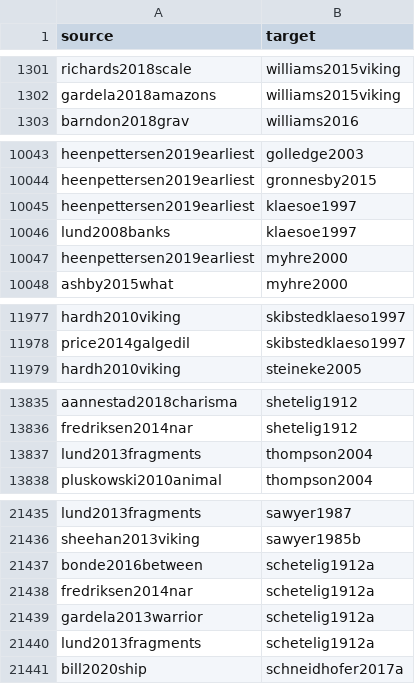
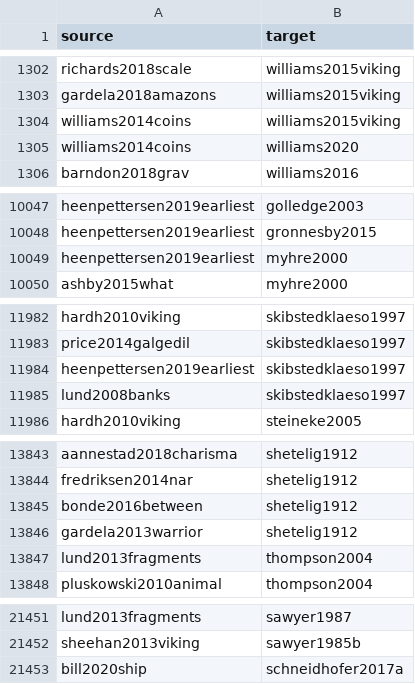
Before and after one commit to zackbatist/BibVik, a CSV file: data/citation_edgelist_annotated.csv, drawn as a sheet; only a part is shown, gaps mark what is left out; the diff covers the shown part only.

Commit message:
Merge 10 duplicate works and add 21 footnote citations of williams2014coins
Merged ten works recorded twice under two citekeys: sealy1995 with sealey1995, ostigard2006a with oestigaard2006, shetelig1912 with schetelig1912a, skibstedklaeso1997 with klaesoe1997, crumlinpederson1995 with crumlinpedersen1995d, graslund2008c with graslund2008a, andersson2008f with andersson2008b, karras1988 with ruth1988, ellisdavidson1969 with gelling1969 and zachrisson1989 with hammarberg1989. williams2014coins cites its sources in footnotes that the extraction missed, so added its 21 cited works, each confirmed by author and title in the PDF. Updated the edge counts in both Girvan-Newman READMEs. Plain graph 24,136 edges. Annotated graph 21,603 edges, 12,693 nodes. No-seed list 21,234 rows, 12,692 nodes.

```diff
--- a/data/citation_edgelist_annotated.csv
+++ b/data/citation_edgelist_annotated.csv
@@ -1302,2 +1303,4 @@ richards2018scale,williams2015viking
 gardela2018amazons,williams2015viking
+williams2014coins,williams2015viking
+williams2014coins,williams2020
 barndon2018grav,williams2016
@@ -10044,4 +10048,2 @@ heenpettersen2019earliest,golledge2003
 heenpettersen2019earliest,gronnesby2015
-heenpettersen2019earliest,klaesoe1997
-lund2008banks,klaesoe1997
 heenpettersen2019earliest,myhre2000
@@ -11978,2 +11983,4 @@ hardh2010viking,skibstedklaeso1997
 price2014galgedil,skibstedklaeso1997
+heenpettersen2019earliest,skibstedklaeso1997
+lund2008banks,skibstedklaeso1997
 hardh2010viking,steineke2005
@@ -13836,2 +13844,4 @@ aannestad2018charisma,shetelig1912
 fredriksen2014nar,shetelig1912
+bonde2016between,shetelig1912
+gardela2013warrior,shetelig1912
 lund2013fragments,thompson2004
@@ -21436,6 +21452,2 @@ lund2013fragments,sawyer1987
 sheehan2013viking,sawyer1985b
-bonde2016between,schetelig1912a
-fredriksen2014nar,schetelig1912a
-gardela2013warrior,schetelig1912a
-lund2013fragments,schetelig1912a
 bill2020ship,schneidhofer2017a
```
Also changed, not shown: 25 added rows and 11 removed rows elsewhere in this file, analysis/gn_analysis/edgelist_annotated_no_seed.csv, data/citation_edgelist.csv, 8 other files.
